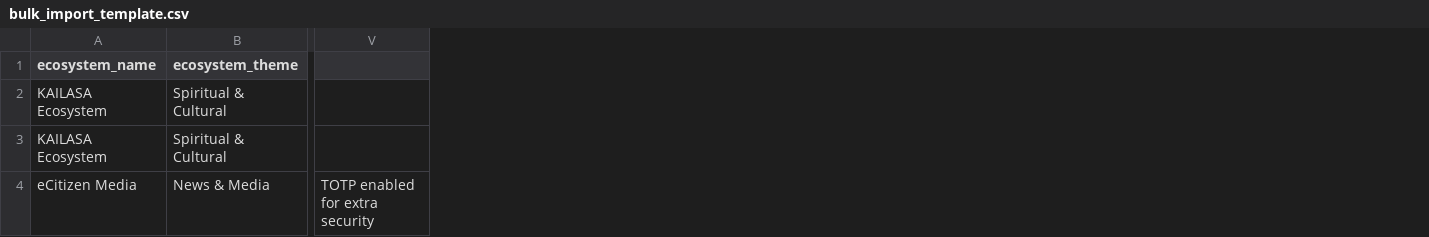
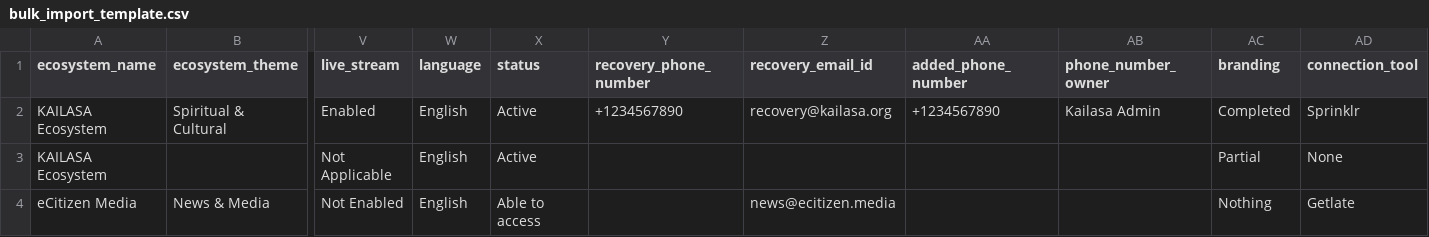
Before and after one commit to sriramanathanhu/social-Media-Asset-Management, a CSV file: csv-templates/bulk_import_template.csv, drawn as a sheet; only a part is shown, gaps mark what is left out; removed rows and columns are numbered as before the commit, all else as after; the diff covers the shown part only; the diff names each change by its address in the sheet, - before the commit and + after, or states it on an @@ line.

```diff
--- a/csv-templates/bulk_import_template.csv
+++ b/csv-templates/bulk_import_template.csv
-column V, row 4: TOTP enabled for extra security
+column V (live_stream), rows 2-4: Enabled | Not Applicable | Not Enabled
+column W (language), rows 2-4: all English
+column X (status), rows 2-4: Active | Active | Able to access
+column Y (recovery_phone_number), row 2: +1234567890
+column Z (recovery_email_id), rows 2-4: recovery@kailasa.org |  | news@ecitizen.media
+column AA (added_phone_number), row 2: +1234567890
+column AB (phone_number_owner), row 2: Kailasa Admin
+column AC (branding), rows 2-4: Completed | Partial | Nothing
+column AD (connection_tool), rows 2-4: Sprinklr | None | Getlate
-B3 (ecosystem_theme): Spiritual & Cultural
+B3 (ecosystem_theme): (empty)
```
Also changed, not shown: 7 edited cells elsewhere in this file, 7 other files.
